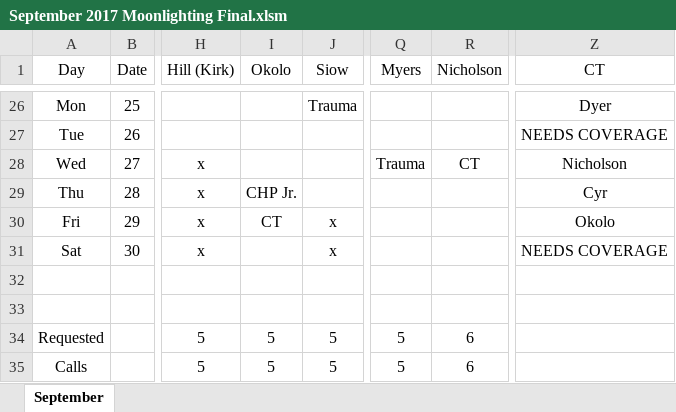
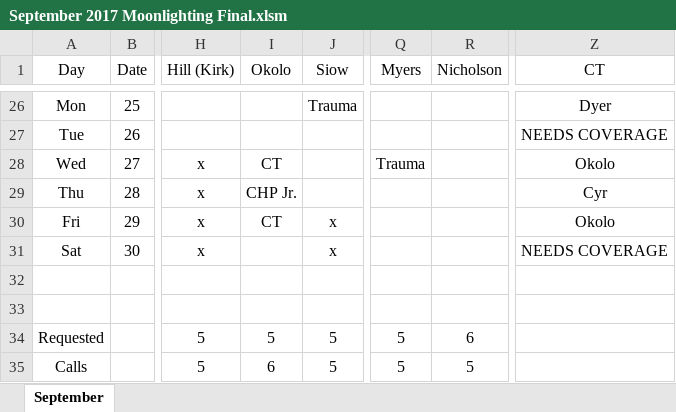
Before and after one commit to handzelrm/moonlighting, an Excel workbook: September 2017 Moonlighting Final.xlsm, sheet September, drawn as a sheet; only a part is shown, gaps mark what is left out; values as stored, in another font and other column widths than the file's, no borders; conditional formats not drawn; the diff names each change by its address in the sheet, - before the commit and + after, or states it on an @@ line.

Commit message:
swapped ct call

```diff
--- a/September 2017 Moonlighting Final.xlsm (sheet September)
+++ b/September 2017 Moonlighting Final.xlsm (sheet September)
-I28 (Okolo): (empty)
+I28 (Okolo): CT
-R28 (Nicholson): CT
+R28 (Nicholson): (empty)
-Z28 (CT): Nicholson
+Z28 (CT): Okolo
-I35 (Okolo): 5
+I35 (Okolo): 6
-R35 (Nicholson): 6
+R35 (Nicholson): 5
```
